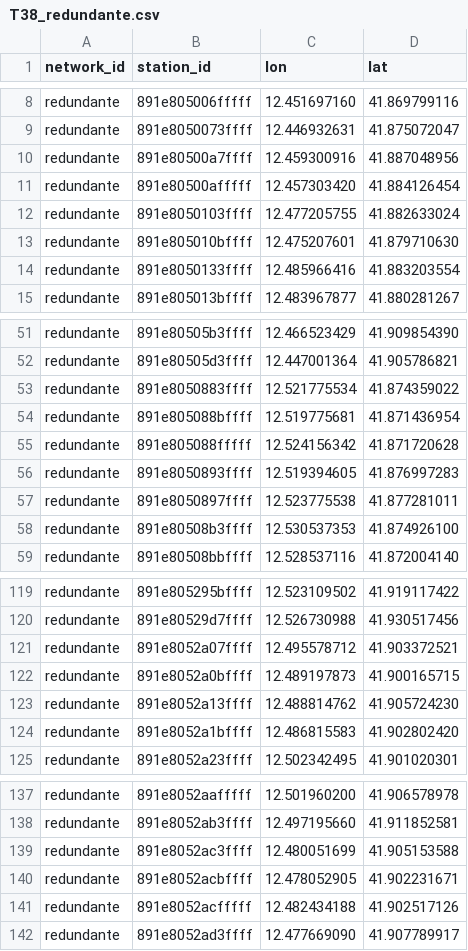
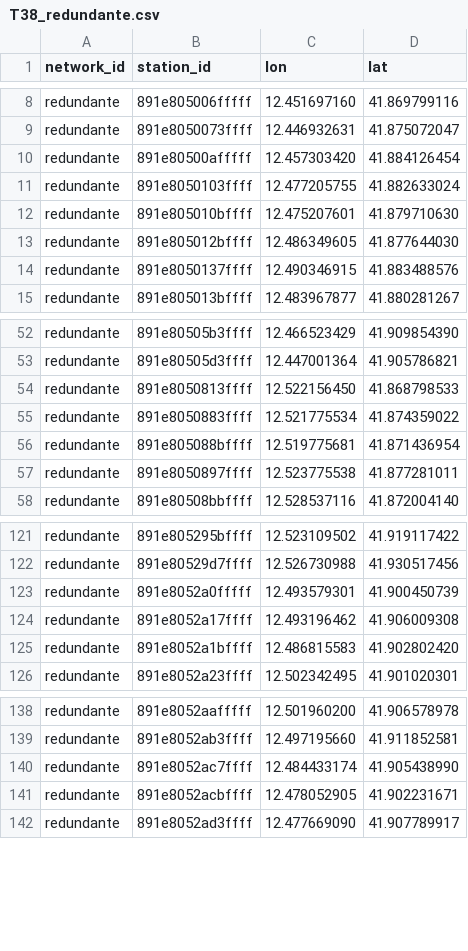
Before and after one commit to javiersaguar/PIDS-Proyecto3, a CSV file: resultados/tablas/movilidad/T38_redundante.csv, drawn as a sheet; only a part is shown, gaps mark what is left out; removed rows and columns are numbered as before the commit, all else as after; the diff covers the shown part only; the diff names each change by its address in the sheet, - before the commit and + after, or states it on an @@ line.

```diff
--- a/resultados/tablas/movilidad/T38_redundante.csv
+++ b/resultados/tablas/movilidad/T38_redundante.csv
-row 10: redundante | 891e80500a7ffff | 12.459300916 | 41.887048956
-row 14: redundante | 891e8050133ffff | 12.485966416 | 41.883203554
+row 13: redundante | 891e805012bffff | 12.486349605 | 41.877644030
+row 14: redundante | 891e8050137ffff | 12.490346915 | 41.883488576
+row 54: redundante | 891e8050813ffff | 12.522156450 | 41.868798533
-row 55: redundante | 891e805088fffff | 12.524156342 | 41.871720628
-row 56: redundante | 891e8050893ffff | 12.519394605 | 41.876997283
-row 58: redundante | 891e80508b3ffff | 12.530537353 | 41.874926100
-row 121: redundante | 891e8052a07ffff | 12.495578712 | 41.903372521
-row 122: redundante | 891e8052a0bffff | 12.489197873 | 41.900165715
-row 123: redundante | 891e8052a13ffff | 12.488814762 | 41.905724230
+row 123: redundante | 891e8052a0fffff | 12.493579301 | 41.900450739
+row 124: redundante | 891e8052a17ffff | 12.493196462 | 41.906009308
-row 139: redundante | 891e8052ac3ffff | 12.480051699 | 41.905153588
+row 140: redundante | 891e8052ac7ffff | 12.484433174 | 41.905438990
-row 141: redundante | 891e8052acfffff | 12.482434188 | 41.902517126
```
Also changed, not shown: 8 added rows and 4 removed rows elsewhere in this file, resultados/tablas/movilidad/T35_carga.csv, resultados/tablas/movilidad/T37_T38_intercambios.csv, 25 other files.
